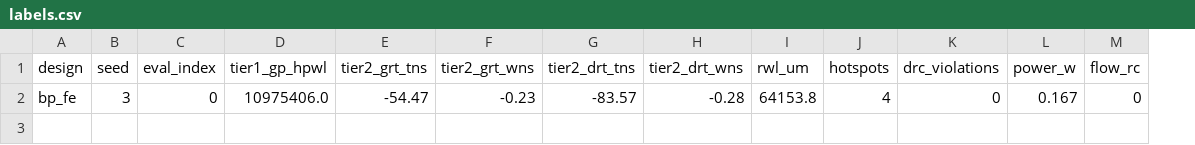
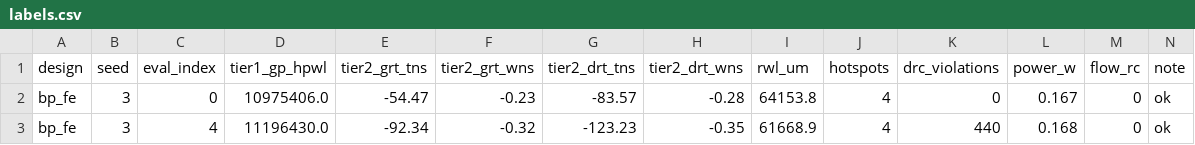
Before and after one commit to dark-but-spark/EXPlace, a CSV file: experiment_records/20261117_p1_1_stratified/labels.csv, drawn as a sheet; the diff names each change by its address in the sheet, - before the commit and + after, or states it on an @@ line.

Commit message:
Add spread sampler: vary halo/core_area_block/episodes to widen quality range
Checkpoint sampling alone only spans 2.9% of gp_hpwl (RL training converges into
a narrow band), which attenuates label-fidelity correlations toward zero. The
spread sampler varies three independent knobs instead: halo, core_area_block and
training length (20 / 150 / 600 episodes), with a legality probe per config
first (all four candidate configs pass on bp_fe).

script/tier2/spread_sampler.sh phases:
  0. probe each config with a 20-episode run and keep only legal ones
  1. train surviving configs x lengths x seeds in parallel, paced by GPU count,
     dumping a DEF per periodic evaluation (EXPLACE_DUMP_EVAL_DEF)
  2. one OpenROAD flow per run using the run's last legal evaluation
  3. per-group and overall Spearman into summary.txt

Also fixes a data-integrity bug found while running this: when the flow dies in
6_report (PSM-0069, PDN shorted to a signal net) *after* GRT, the previous
sample's 6_finish.rpt / 6_final.def were still on disk, so post-DRT numbers and
rWL were silently inherited. Both samplers now delete the parsed report files
and 6_final.def before each flow, and label each row:
  ok | grt_only_rc<N> | grt_failed
Post-GRT labels remain valid in the grt_only case (that stage completed); post-
DRT fields stay empty.

The two stale rows in experiment_records/20261117_p1_1_stratified/labels.csv
(seed 3, eval 2 and 5) were dropped and the file rewritten with the note column.

```diff
--- a/experiment_records/20261117_p1_1_stratified/labels.csv
+++ b/experiment_records/20261117_p1_1_stratified/labels.csv
+column N (note), row 2: ok
+row 3: bp_fe | 3 | 4 | 11196430.0 | -92.34 | -0.32 | -123.23 | -0.35 | 61668.9 | 4 | 440 | 0.168 | 0 | ok
```
Also changed, not shown: 11 other files.
